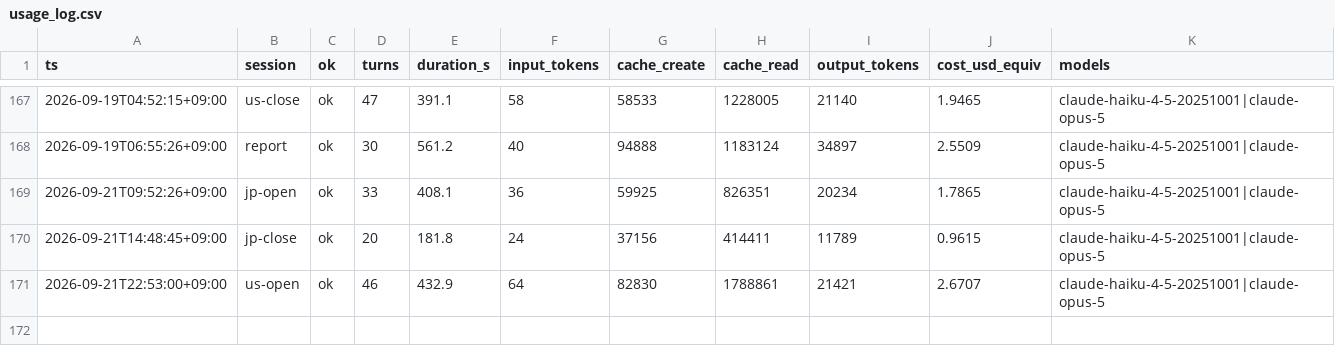
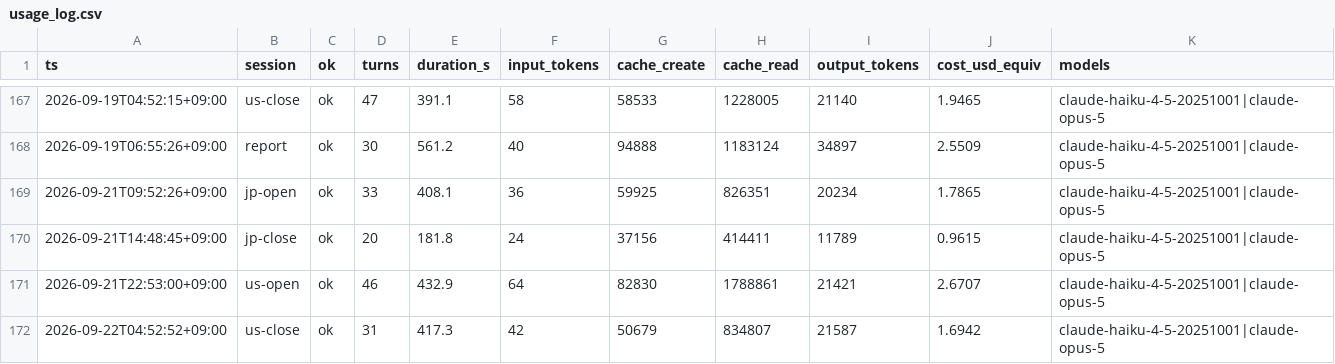
Before and after one commit to katsudon1cho/kabusim, a CSV file: usage_log.csv, drawn as a sheet; only a part is shown, gaps mark what is left out; the diff names each change by its address in the sheet, - before the commit and + after, or states it on an @@ line.

```diff
--- a/usage_log.csv
+++ b/usage_log.csv
+row 172: 2026-09-22T04:52:52+09:00 | us-close | ok | 31 | 417.3 | 42 | 50679 | 834807 | 21587 | 1.6942 | claude-haiku-4-5-20251001|claude-opus-5
```
Also changed, not shown: 1 other file.
